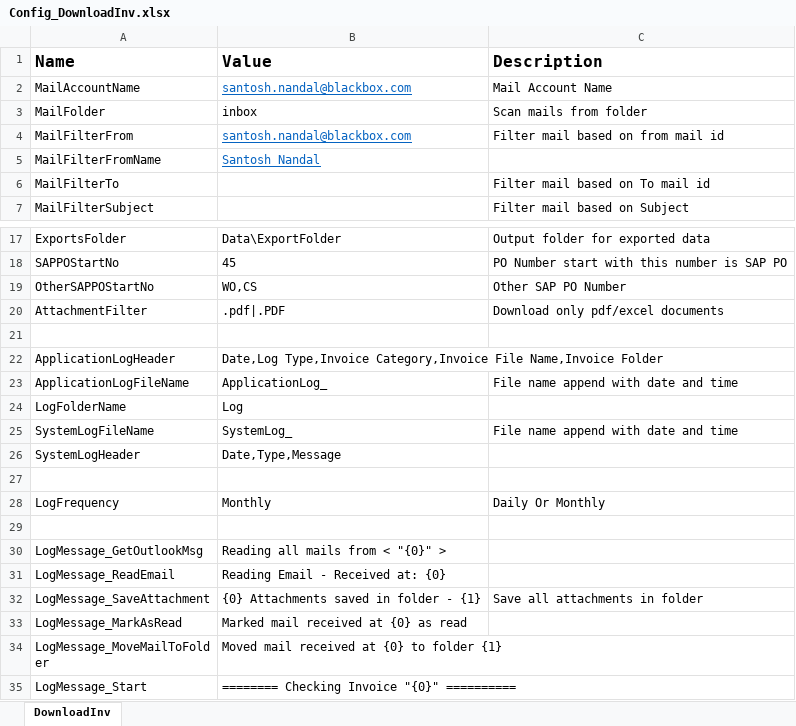
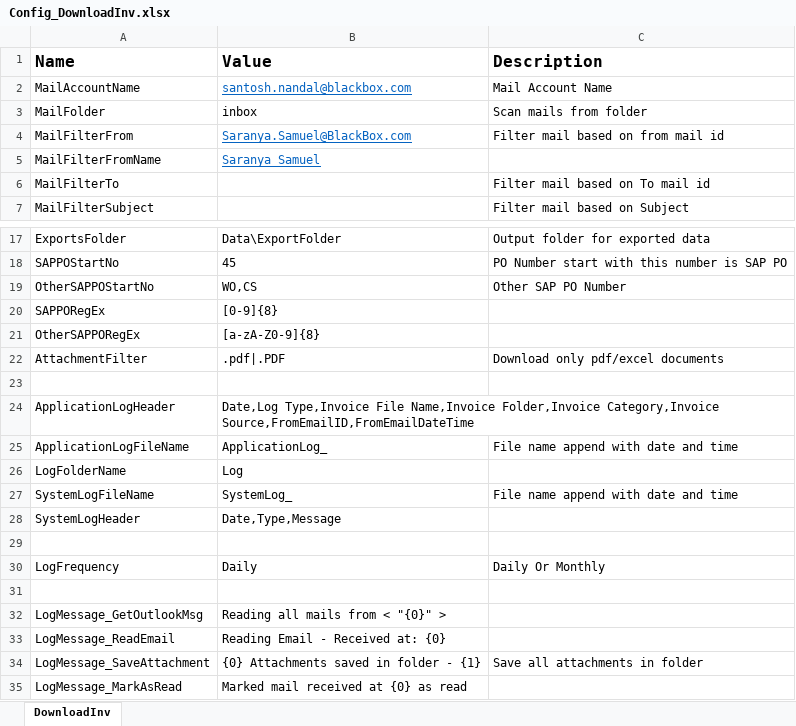
Before and after one commit to srushtisn/Automation, an Excel workbook: DownloadInvoices/Config_DownloadInv.xlsx, sheet DownloadInv, drawn as a sheet; only a part is shown, gaps mark what is left out; the shorter side is filled out with more unchanged rows; values as stored, in another font and other column widths than the file's, no borders; addresses are those after the commit; the diff names each change by its address in the sheet, - before the commit and + after, or states it on an @@ line.

Commit message:
22-02-2022

```diff
--- a/DownloadInvoices/Config_DownloadInv.xlsx (sheet DownloadInv)
+++ b/DownloadInvoices/Config_DownloadInv.xlsx (sheet DownloadInv)
-B4 (Value): santosh.nandal@blackbox.com
+B4 (Value): Saranya.Samuel@BlackBox.com
-B5 (Value): Santosh Nandal
+B5 (Value): Saranya Samuel
+row 20: SAPPORegEx | [0-9]{8}
+row 21: OtherSAPPORegEx | [a-zA-Z0-9]{8}
-B24 (Value): Date,Log Type,Invoice Category,Invoice File Name,Invoice Folder
+B24 (Value): Date,Log Type,Invoice File Name,Invoice Folder,Invoice Category,Invoice Source,FromEmailID,FromEmailDateTime
-B30 (Value): Monthly
+B30 (Value): Daily
```
